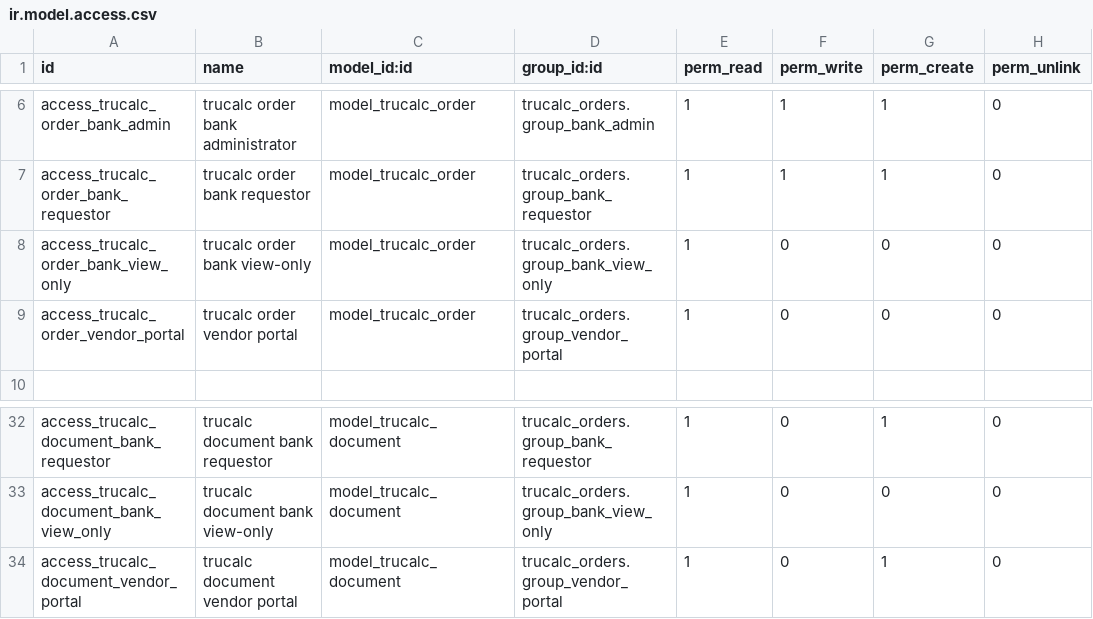
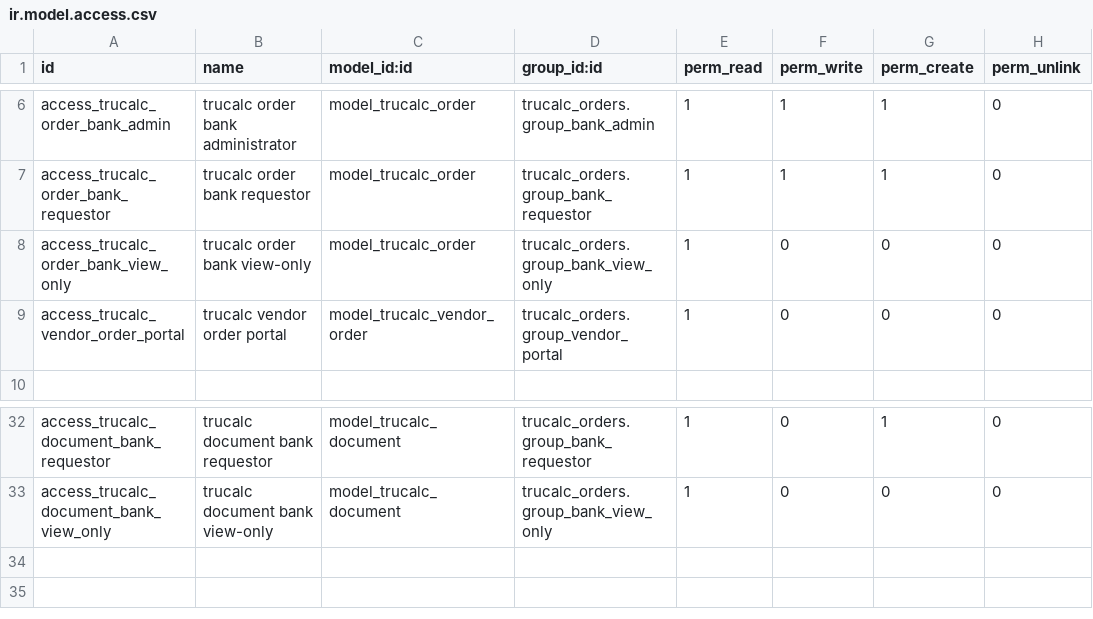
Before and after one commit to tnfirstflight-art/trucalc_orders, a CSV file: security/ir.model.access.csv, drawn as a sheet; only a part is shown, gaps mark what is left out.

Commit message:
Pass 4B.2A: enforce Vendor Order projection security boundary

```diff
--- a/security/ir.model.access.csv
+++ b/security/ir.model.access.csv
@@ -8,3 +8,3 @@ access_trucalc_order_bank_requestor,trucalc order bank requestor,model_trucalc_o
 access_trucalc_order_bank_view_only,trucalc order bank view-only,model_trucalc_order,trucalc_orders.group_bank_view_only,1,0,0,0
-access_trucalc_order_vendor_portal,trucalc order vendor portal,model_trucalc_order,trucalc_orders.group_vendor_portal,1,0,0,0
+access_trucalc_vendor_order_portal,trucalc vendor order portal,model_trucalc_vendor_order,trucalc_orders.group_vendor_portal,1,0,0,0
 
@@ -33,2 +33 @@ access_trucalc_document_bank_requestor,trucalc document bank requestor,model_tru
 access_trucalc_document_bank_view_only,trucalc document bank view-only,model_trucalc_document,trucalc_orders.group_bank_view_only,1,0,0,0
-access_trucalc_document_vendor_portal,trucalc document vendor portal,model_trucalc_document,trucalc_orders.group_vendor_portal,1,0,1,0
```
Also changed, not shown: 11 other files.
